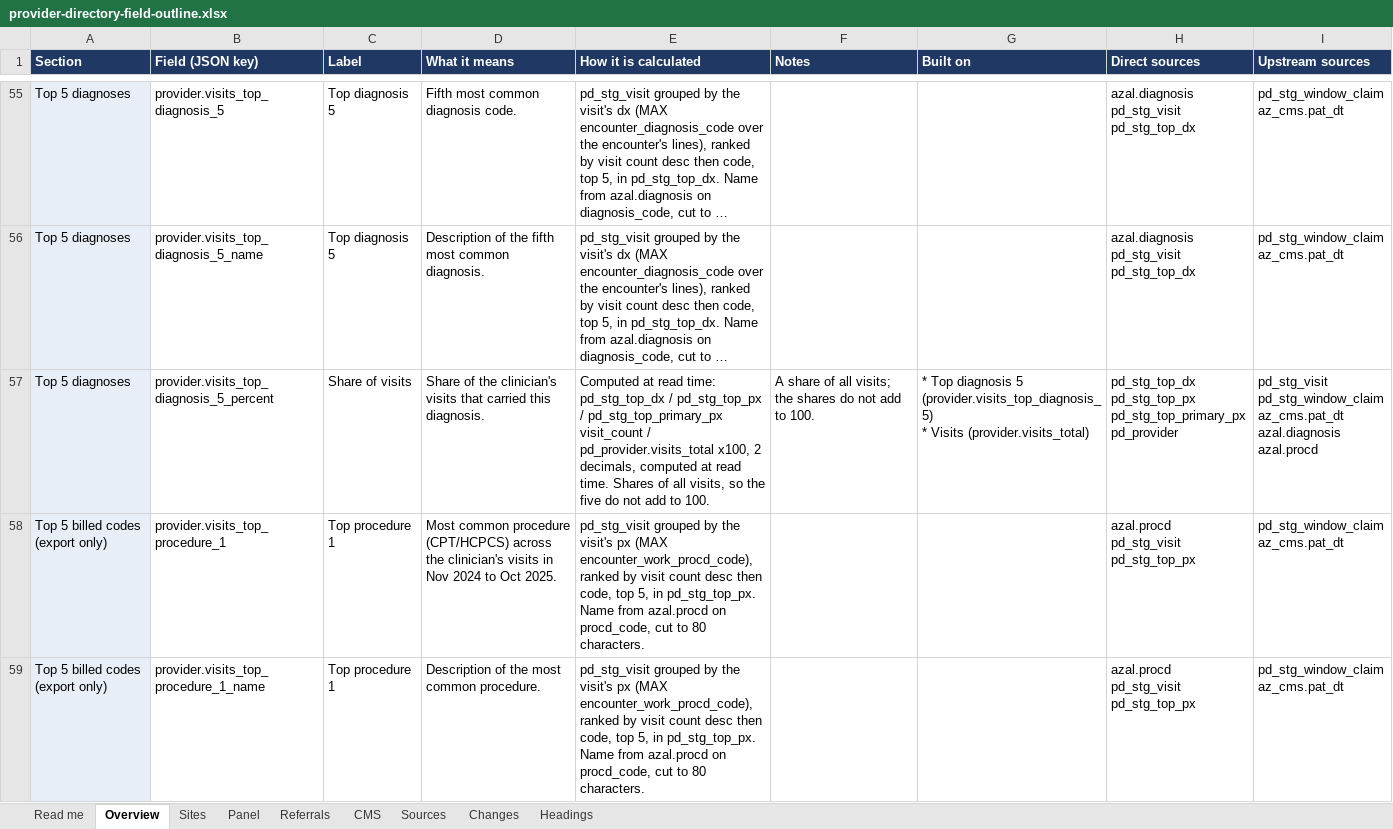
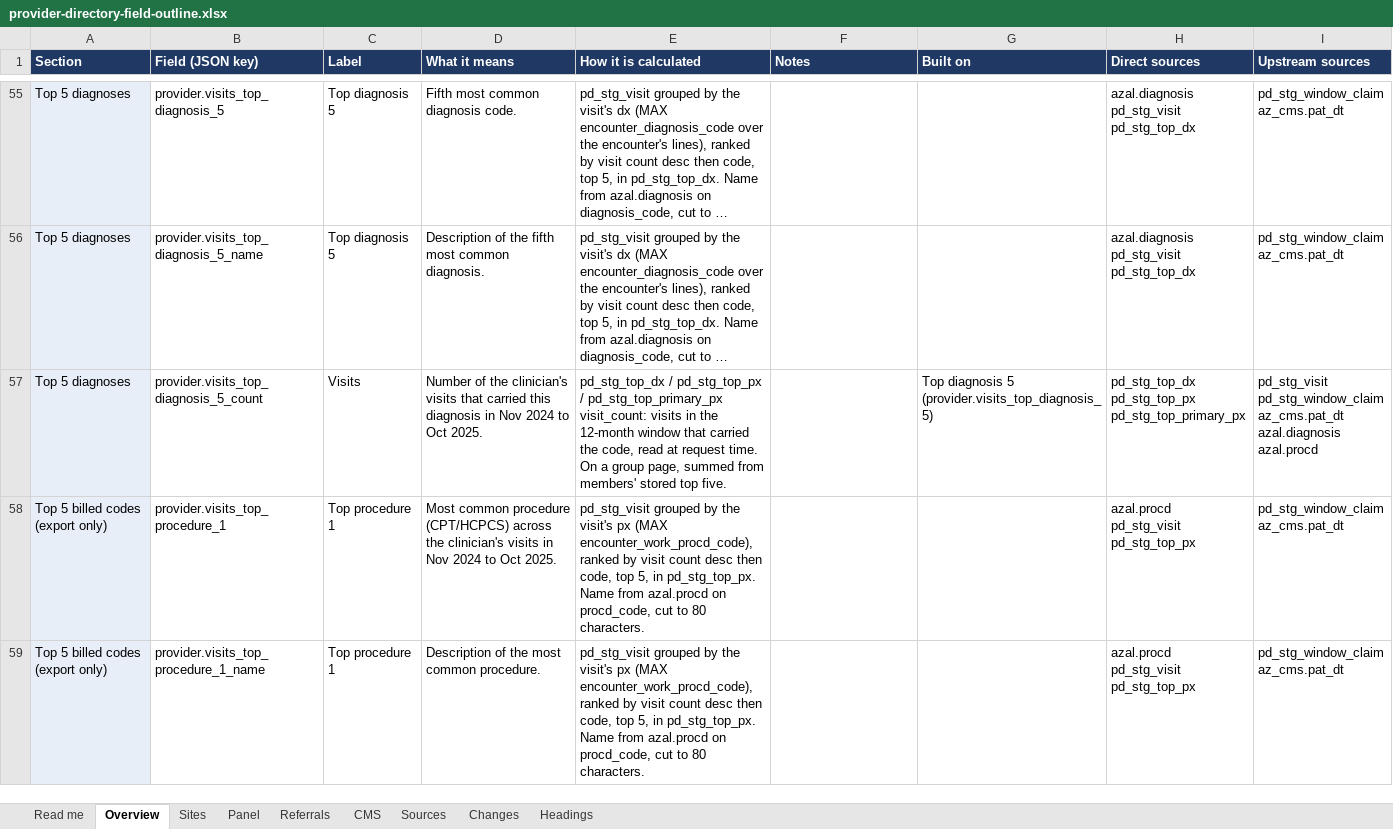
Before and after one commit to bbluecircles/dashboard_stuff, an Excel workbook: docs/provider-directory-field-outline.xlsx, sheet Overview, drawn as a sheet; only a part is shown, gaps mark what is left out; long unchanged cells end in …; values as stored, in another font and other column widths than the file's, no borders; ↵ is a line break in a cell; the diff covers the shown part only; the diff names each change by its address in the sheet, - before the commit and + after, or states it on an @@ line.

```diff
--- a/docs/provider-directory-field-outline.xlsx (sheet Overview)
+++ b/docs/provider-directory-field-outline.xlsx (sheet Overview)
-B57 (Field (JSON key)): provider.visits_top_diagnosis_5_percent
+B57 (Field (JSON key)): provider.visits_top_diagnosis_5_count
-C57 (Label): Share of visits
+C57 (Label): Visits
-D57 (What it means): Share of the clinician's visits that carried this diagnosis.
+D57 (What it means): Number of the clinician's visits that carried this diagnosis in Nov 2024 to Oct 2025.
-E57 (How it is calculated): Computed at read time: pd_stg_top_dx / pd_stg_top_px / pd_stg_top_primary_px visit_count / pd_provider.visits_total x100, 2 decimals, computed at read time. Shares of all visits, so the five do not add to 100.
+E57 (How it is calculated): pd_stg_top_dx / pd_stg_top_px / pd_stg_top_primary_px visit_count: visits in the 12-month window that carried the code, read at request time. On a group page, summed from members' stored top five.
-F57 (Notes): A share of all visits; the shares do not add to 100.
+F57 (Notes): (empty)
-G57 (Built on): * Top diagnosis 5 (provider.visits_top_diagnosis_5) ↵ * Visits (provider.visits_total)
+G57 (Built on): Top diagnosis 5 (provider.visits_top_diagnosis_5)
-H57 (Direct sources): …pd_stg_top_px ↵ pd_stg_top_primary_px ↵ pd_provider
+H57 (Direct sources): …pd_stg_top_px ↵ pd_stg_top_primary_px
```
Also changed, not shown: 1 removed row and 103 edited cells elsewhere in this sheet, sheet Headings, 14 other files.
